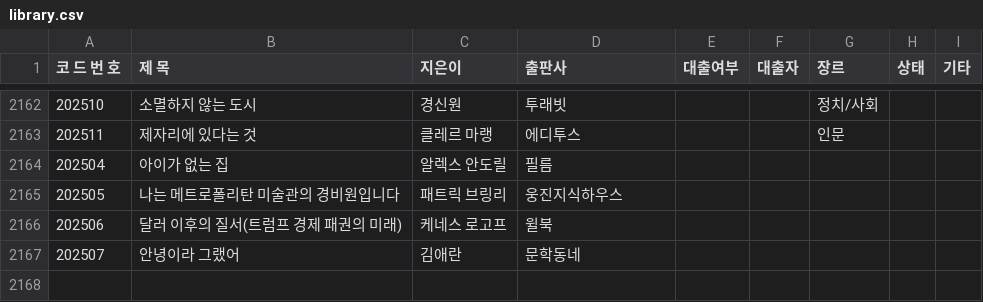
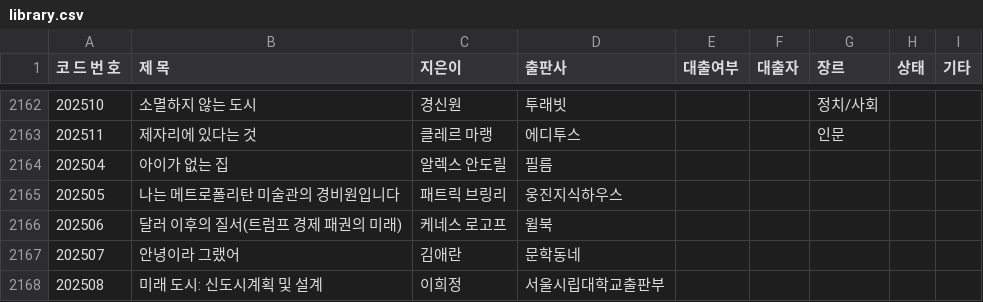
Before and after one commit to rlatjdfkr7979-ctrl/BookServer, a CSV file: library.csv, drawn as a sheet; only a part is shown, gaps mark what is left out.

Commit message:
Append new book record to library.csv

```diff
--- a/library.csv
+++ b/library.csv
@@ -2167 +2167,2 @@
 202507,안녕이라 그랬어,김애란,문학동네,,,,,
+202508,미래 도시: 신도시계획 및 설계,이희정,서울시립대학교출판부,,,,,
```
